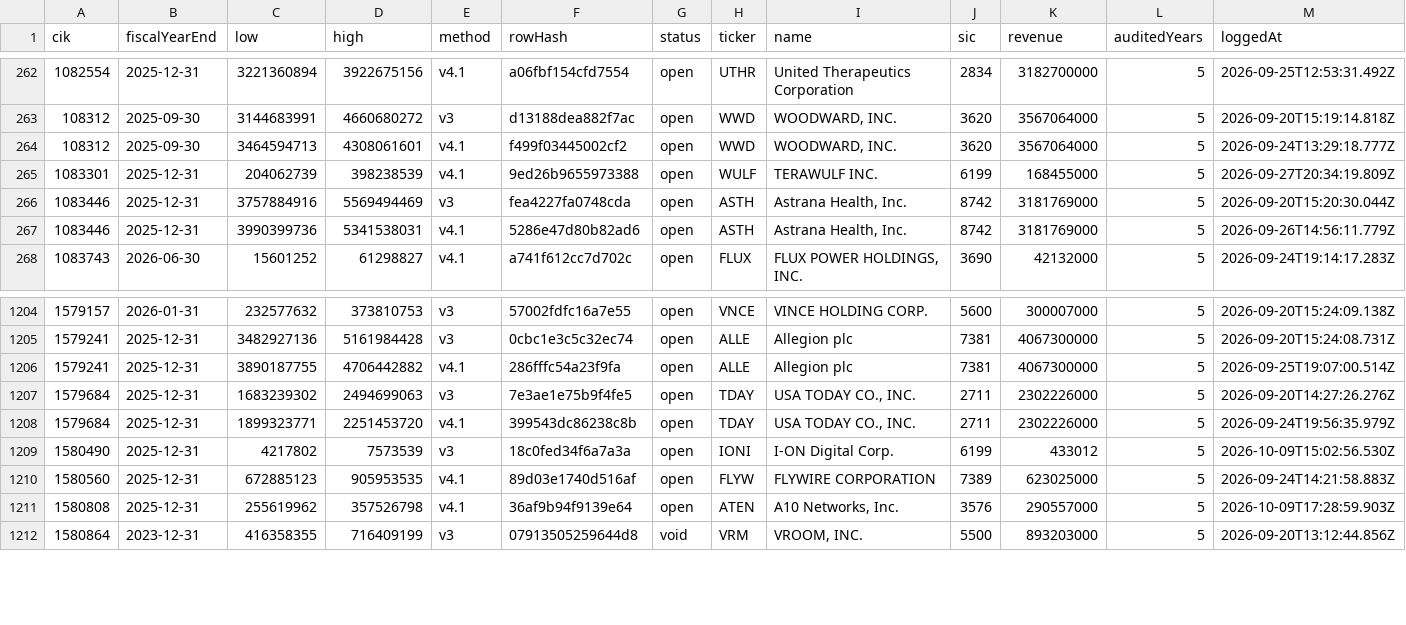
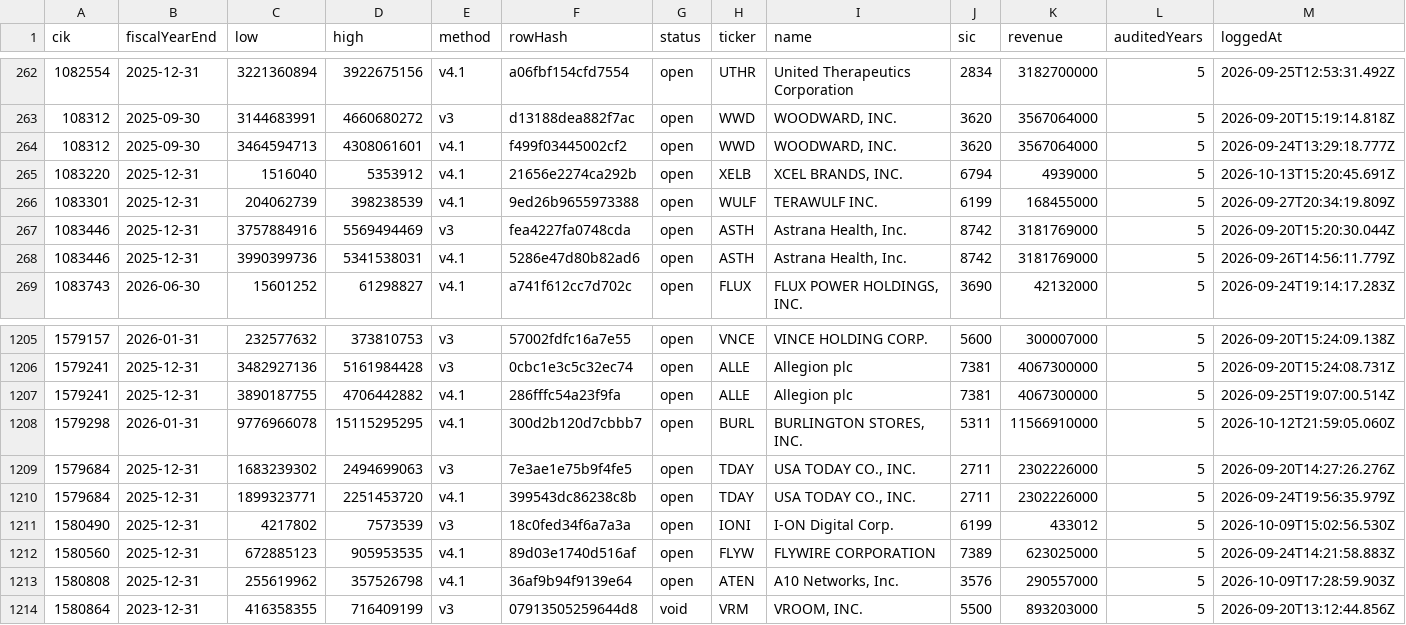
Before and after one commit to HuangGoodmanAgency/filing-boards, a CSV file: data/forecast-ledger.csv, drawn as a sheet; only a part is shown, gaps mark what is left out; the diff names each change by its address in the sheet, - before the commit and + after, or states it on an @@ line.

```diff
--- a/data/forecast-ledger.csv
+++ b/data/forecast-ledger.csv
+row 265: 1083220 | 2025-12-31 | 1516040 | 5353912 | v4.1 | 21656e2274ca292b | open | XELB | XCEL BRANDS, INC. | 6794 | 4939000 | 5 | 2026-10-13T15:20:45.691Z
+row 1208: 1579298 | 2026-01-31 | 9776966078 | 15115295295 | v4.1 | 300d2b120d7cbbb7 | open | BURL | BURLINGTON STORES, INC. | 5311 | 11566910000 | 5 | 2026-10-12T21:59:05.060Z
```
Also changed, not shown: data/ipo-watch.csv, 13 other files.
